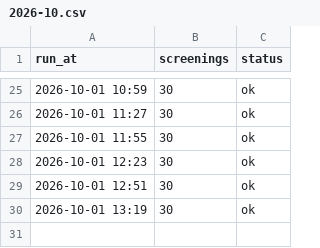
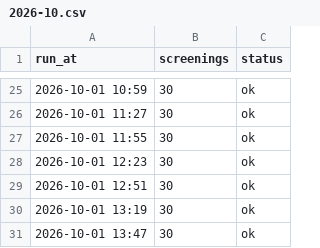
Before and after one commit to guy-go-ld/lev-smadar-tracker, a CSV file: data/runs/2026-10.csv, drawn as a sheet; only a part is shown, gaps mark what is left out.

```diff
--- a/data/runs/2026-10.csv
+++ b/data/runs/2026-10.csv
@@ -30 +30,2 @@ run_at,screenings,status
 2026-10-01 13:19,30,ok
+2026-10-01 13:47,30,ok
```
Also changed, not shown: data/presentations.csv, data/snapshots-flat.csv, 3 other files.
